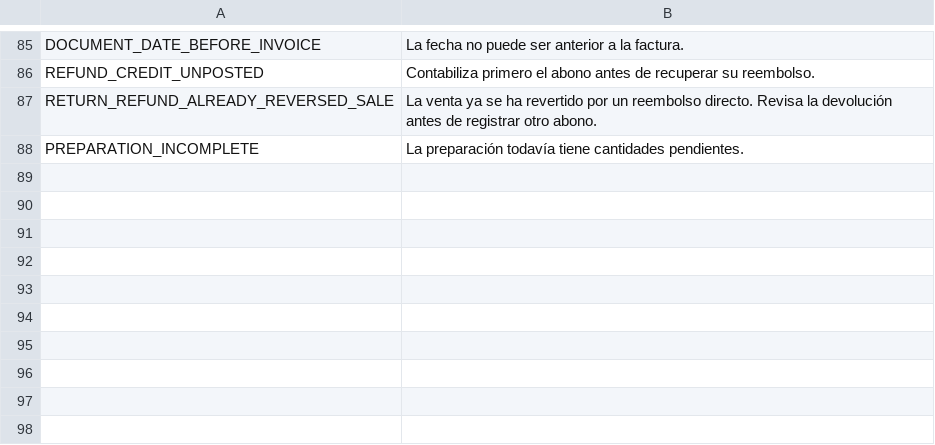
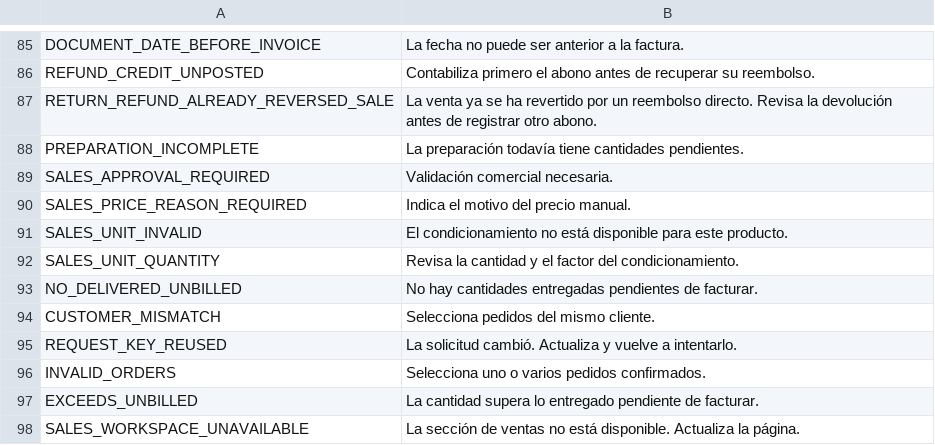
Before and after one commit to lisciandraj/Pro-manager-Gama, a TSV file: locales/server-messages.tsv, drawn as a sheet; only a part is shown, gaps mark what is left out; the diff names each change by its address in the sheet, - before the commit and + after, or states it on an @@ line.

```diff
--- a/locales/server-messages.tsv
+++ b/locales/server-messages.tsv
+row 89: SALES_APPROVAL_REQUIRED | Validación comercial necesaria.
+row 90: SALES_PRICE_REASON_REQUIRED | Indica el motivo del precio manual.
+row 91: SALES_UNIT_INVALID | El condicionamiento no está disponible para este producto.
+row 92: SALES_UNIT_QUANTITY | Revisa la cantidad y el factor del condicionamiento.
+row 93: NO_DELIVERED_UNBILLED | No hay cantidades entregadas pendientes de facturar.
+row 94: CUSTOMER_MISMATCH | Selecciona pedidos del mismo cliente.
+row 95: REQUEST_KEY_REUSED | La solicitud cambió. Actualiza y vuelve a intentarlo.
+row 96: INVALID_ORDERS | Selecciona uno o varios pedidos confirmados.
+row 97: EXCEEDS_UNBILLED | La cantidad supera lo entregado pendiente de facturar.
+row 98: SALES_WORKSPACE_UNAVAILABLE | La sección de ventas no está disponible. Actualiza la página.
```
Also changed, not shown: locales/catalog.tsv, 42 other files.
